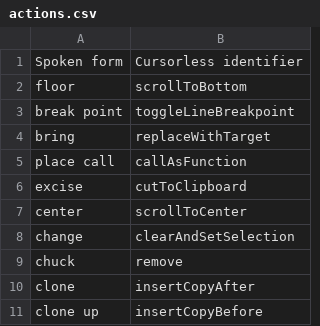
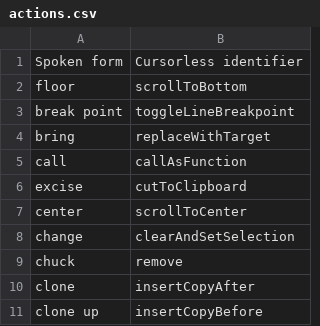
Before and after one commit to MartinRykfors/knausj_talon, a CSV file: cursorless-settings/actions.csv, drawn as a sheet; only a part is shown.

Commit message:
Restore cursorless action 'call'

```diff
--- a/cursorless-settings/actions.csv
+++ b/cursorless-settings/actions.csv
@@ -4,3 +4,3 @@ break point, toggleLineBreakpoint
 bring, replaceWithTarget
-place call, callAsFunction
+call, callAsFunction
 excise, cutToClipboard
```
